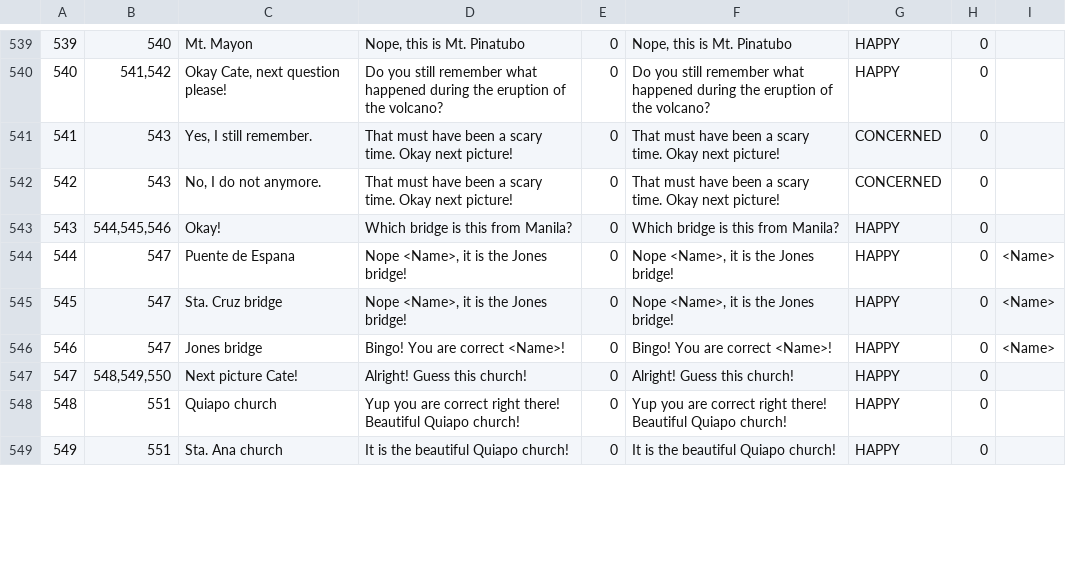
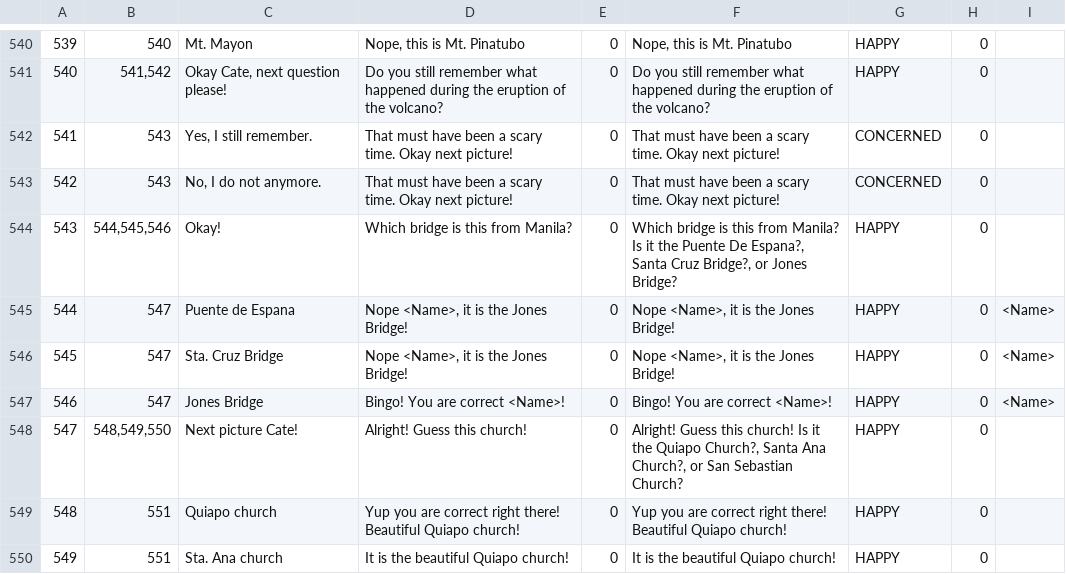
Before and after one commit to carlol11/CateFinal, a CSV file: CateTool/dataset.csv, drawn as a sheet; only a part is shown, gaps mark what is left out; the diff covers the shown part only.

```diff
--- a/CateTool/dataset.csv
+++ b/CateTool/dataset.csv
@@ -542,7 +543,7 @@
 542;"543";"No, I do not anymore.";"That must have been a scary time. Okay next picture!";0;"That must have been a scary time. Okay next picture!";"CONCERNED";0;""
-543;"544,545,546";"Okay!";"Which bridge is this from Manila?";0;"Which bridge is this from Manila?";"HAPPY";0;""
-544;"547";"Puente de Espana";"Nope <Name>, it is the Jones bridge!";0;"Nope <Name>, it is the Jones bridge!";"HAPPY";0;"<Name>"
-545;"547";"Sta. Cruz bridge";"Nope <Name>, it is the Jones bridge!";0;"Nope <Name>, it is the Jones bridge!";"HAPPY";0;"<Name>"
-546;"547";"Jones bridge";"Bingo! You are correct <Name>!";0;"Bingo! You are correct <Name>!";"HAPPY";0;"<Name>"
-547;"548,549,550";"Next picture Cate!";"Alright! Guess this church!";0;"Alright! Guess this church!";"HAPPY";0;""
+543;"544,545,546";"Okay!";"Which bridge is this from Manila?";0;"Which bridge is this from Manila? Is it the Puente De Espana?, Santa Cruz Bridge?, or Jones Bridge?";"HAPPY";0;""
+544;"547";"Puente de Espana";"Nope <Name>, it is the Jones Bridge!";0;"Nope <Name>, it is the Jones Bridge!";"HAPPY";0;"<Name>"
+545;"547";"Sta. Cruz Bridge";"Nope <Name>, it is the Jones Bridge!";0;"Nope <Name>, it is the Jones Bridge!";"HAPPY";0;"<Name>"
+546;"547";"Jones Bridge";"Bingo! You are correct <Name>!";0;"Bingo! You are correct <Name>!";"HAPPY";0;"<Name>"
+547;"548,549,550";"Next picture Cate!";"Alright! Guess this church!";0;"Alright! Guess this church! Is it the Quiapo Church?, Santa Ana Church?, or San Sebastian Church?";"HAPPY";0;""
 548;"551";"Quiapo church";"Yup you are correct right there! Beautiful Quiapo church!";0;"Yup you are correct right there! Beautiful Quiapo church!";"HAPPY";0;""
```
Also changed, not shown: 1 added row and 41 edited cells elsewhere in this file.
